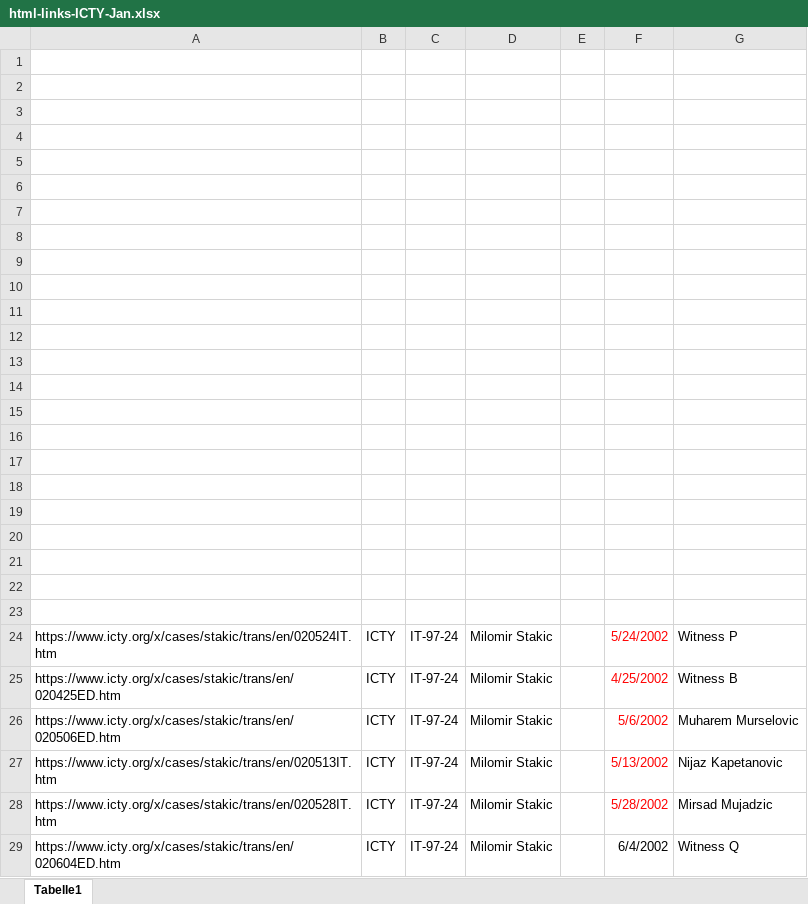
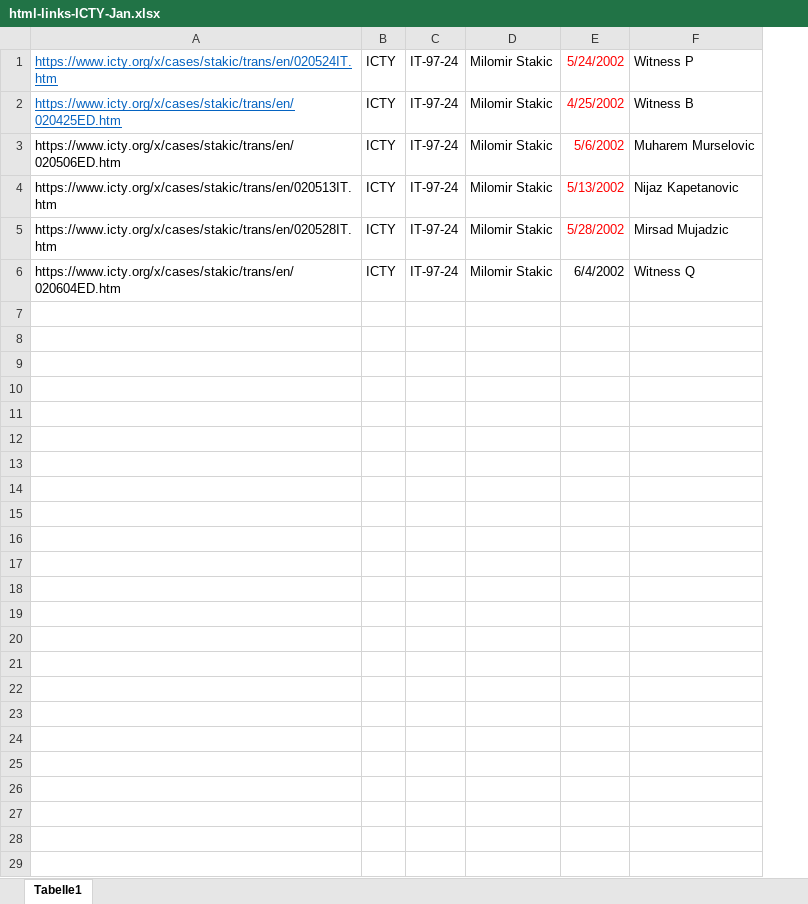
Before and after one commit to IsaacOlguin/AutomatedTraumaDetectionInGCT, an Excel workbook: input/html-links-ICTY-Jan.xlsx, sheet Tabelle1, drawn as a sheet; values as stored, in another font and other column widths than the file's, no borders; removed rows and columns are numbered as before the commit, all else as after; the diff names each change by its address in the sheet, - before the commit and + after, or states it on an @@ line.

Commit message:
Addition ICTY transcripts

```diff
--- a/input/html-links-ICTY-Jan.xlsx (sheet Tabelle1)
+++ b/input/html-links-ICTY-Jan.xlsx (sheet Tabelle1)
-column E, empty
-row 1: (empty)
-row 2: (empty)
-row 3: (empty)
-row 4: (empty)
-row 5: (empty)
-row 6: (empty)
-row 7: (empty)
-row 8: (empty)
-row 9: (empty)
-row 10: (empty)
-row 11: (empty)
-row 12: (empty)
-row 13: (empty)
-row 14: (empty)
-row 15: (empty)
-row 16: (empty)
-row 17: (empty)
-row 18: (empty)
-row 19: (empty)
-row 20: (empty)
-row 21: (empty)
-row 22: (empty)
-row 23: (empty)
@@ A1:A2 underline: off → on, text colour: black → #0563C1 @@
```
Also changed, not shown: 6 other files.
